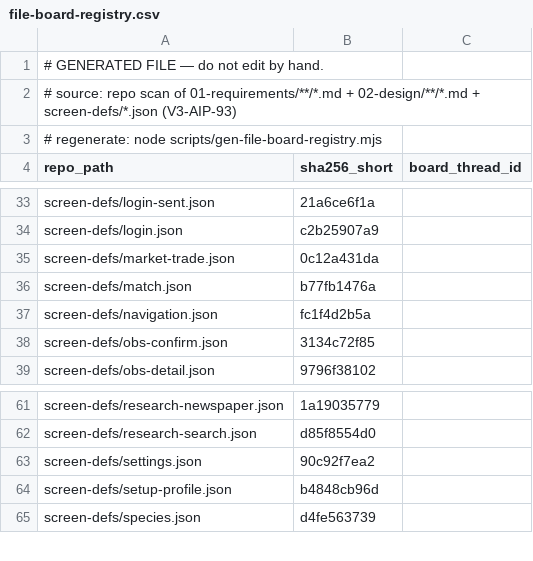
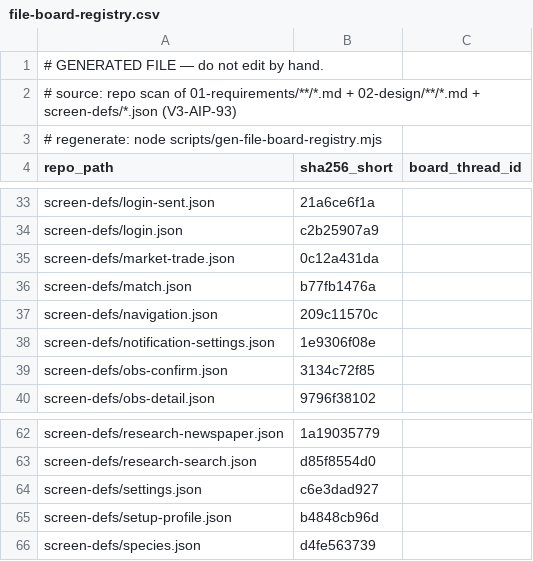
Before and after one commit to itherculeslaboratory-cyber/it-hercules-laboratory_ver3, a CSV file: 04-traceability/file-board-registry.csv, drawn as a sheet; only a part is shown, gaps mark what is left out.

Commit message:
chore(traceability): file-board-registry.csv再生成(g79ラウンド1全艦帰投後・HQ実行) — notification-settings/cross-search-routes/e1テスト/page-infoテストの新規4ファイル反映。--check OK。b2implB+C先例どおり共有生成物は全艦の変更が揃った後にHQが一括再生成 [自律実行理由: uib07impl2報告書の申し送り(共有生成物ドリフト解消)。参照: R0801-7e7404]

```diff
--- a/04-traceability/file-board-registry.csv
+++ b/04-traceability/file-board-registry.csv
@@ -36,3 +36,4 @@
 "screen-defs/match.json","b77fb1476a",""
-"screen-defs/navigation.json","fc1f4d2b5a",""
+"screen-defs/navigation.json","209c11570c",""
+"screen-defs/notification-settings.json","1e9306f08e",""
 "screen-defs/obs-confirm.json","3134c72f85",""
@@ -62,3 +63,3 @@
 "screen-defs/research-search.json","d85f8554d0",""
-"screen-defs/settings.json","90c92f7ea2",""
+"screen-defs/settings.json","c6e3dad927",""
 "screen-defs/setup-profile.json","b4848cb96d",""
```
